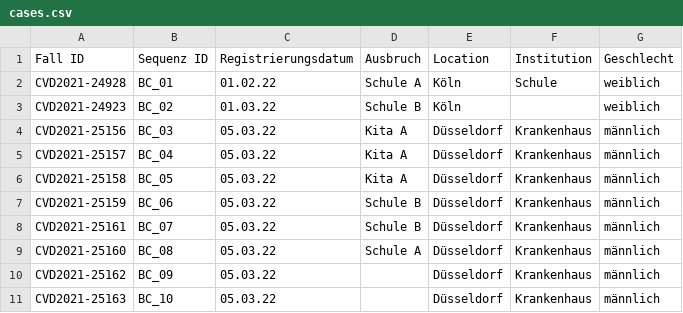
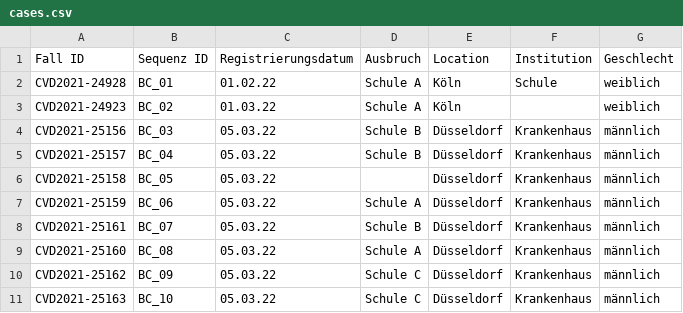
Before and after one commit to DiltheyLab/GENTRAIN, a CSV file: frontend/src/data/vre_test/cases.csv, drawn as a sheet.

Commit message:
chore: test asynchronously sending sample analysis requests

```diff
--- a/frontend/src/data/vre_test/cases.csv
+++ b/frontend/src/data/vre_test/cases.csv
@@ -2,10 +2,10 @@ Fall ID;Sequenz ID;Registrierungsdatum;Ausbruch;Location;Institution;Geschlecht
 CVD2021-24928;BC_01;01.02.22;Schule A;Köln;Schule;weiblich
-CVD2021-24923;BC_02;01.03.22;Schule B;Köln;;weiblich
-CVD2021-25156;BC_03;05.03.22;Kita A;Düsseldorf;Krankenhaus;männlich
-CVD2021-25157;BC_04;05.03.22;Kita A;Düsseldorf;Krankenhaus;männlich
-CVD2021-25158;BC_05;05.03.22;Kita A;Düsseldorf;Krankenhaus;männlich
-CVD2021-25159;BC_06;05.03.22;Schule B;Düsseldorf;Krankenhaus;männlich
+CVD2021-24923;BC_02;01.03.22;Schule A;Köln;;weiblich
+CVD2021-25156;BC_03;05.03.22;Schule B;Düsseldorf;Krankenhaus;männlich
+CVD2021-25157;BC_04;05.03.22;Schule B;Düsseldorf;Krankenhaus;männlich
+CVD2021-25158;BC_05;05.03.22;;Düsseldorf;Krankenhaus;männlich
+CVD2021-25159;BC_06;05.03.22;Schule A;Düsseldorf;Krankenhaus;männlich
 CVD2021-25161;BC_07;05.03.22;Schule B;Düsseldorf;Krankenhaus;männlich
 CVD2021-25160;BC_08;05.03.22;Schule A;Düsseldorf;Krankenhaus;männlich
-CVD2021-25162;BC_09;05.03.22;;Düsseldorf;Krankenhaus;männlich
-CVD2021-25163;BC_10;05.03.22;;Düsseldorf;Krankenhaus;männlich
+CVD2021-25162;BC_09;05.03.22;Schule C;Düsseldorf;Krankenhaus;männlich
+CVD2021-25163;BC_10;05.03.22;Schule C;Düsseldorf;Krankenhaus;männlich
```
Also changed, not shown: 3 other files.
